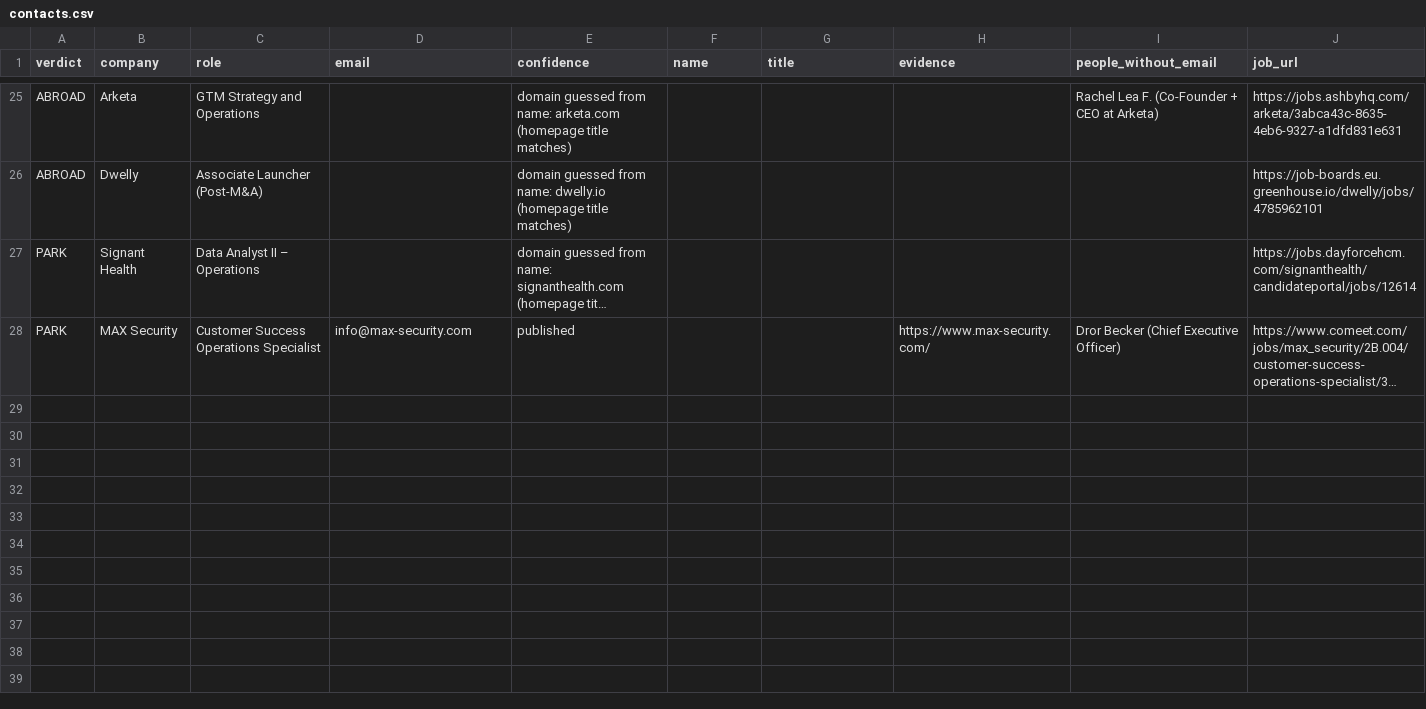
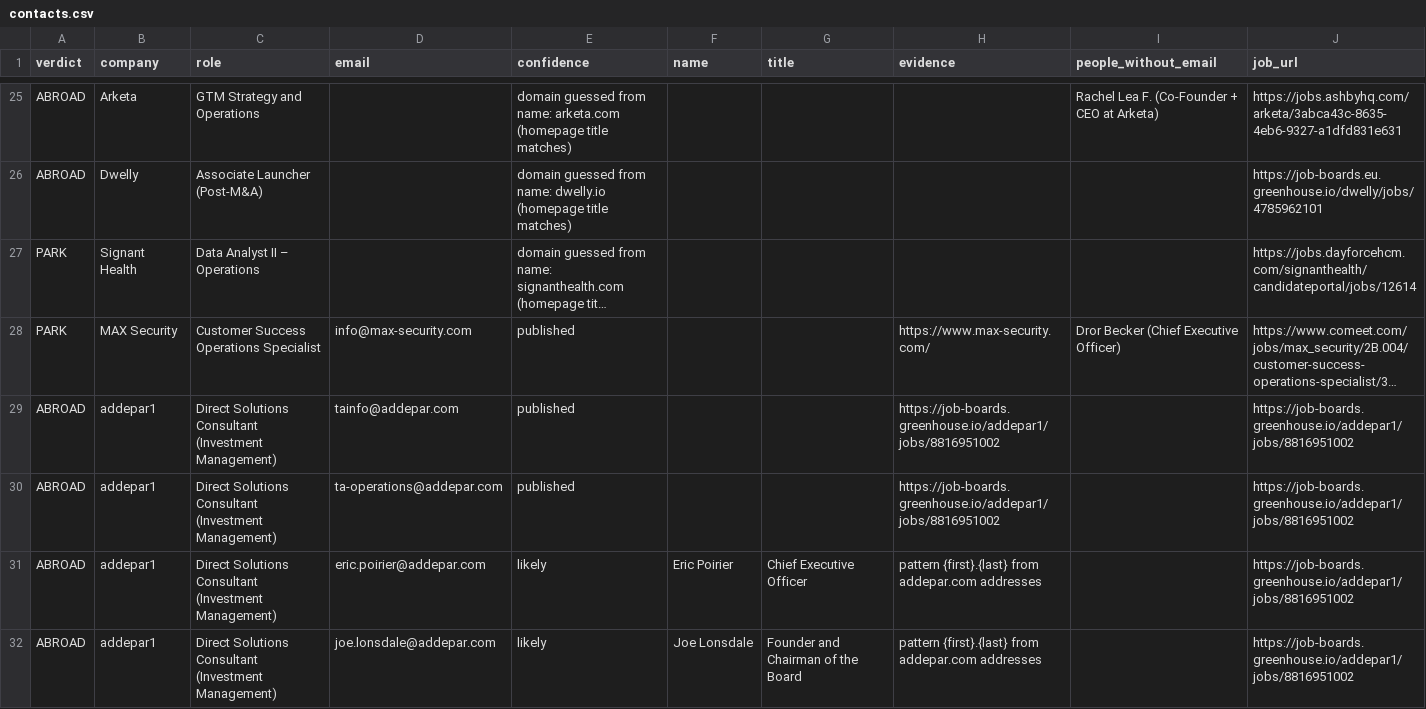
Before and after one commit to Agastya-Ray/FireAlt, a CSV file: contacts.csv, drawn as a sheet; only a part is shown, gaps mark what is left out; long unchanged cells end in …; the diff names each change by its address in the sheet, - before the commit and + after, or states it on an @@ line.

```diff
--- a/contacts.csv
+++ b/contacts.csv
+row 29: ABROAD | addepar1 | Direct Solutions Consultant (Investment Management) | tainfo@addepar.com | published |  |  | https://job-boards.greenhouse.io/addepar1/jobs/8816951002 |  | https://job-boards.greenhouse.io/addepar1/jobs/8816951002
+row 30: ABROAD | addepar1 | Direct Solutions Consultant (Investment Management) | ta-operations@addepar.com | published |  |  | https://job-boards.greenhouse.io/addepar1/jobs/8816951002 |  | https://job-boards.greenhouse.io/addepar1/jobs/8816951002
+row 31: ABROAD | addepar1 | Direct Solutions Consultant (Investment Management) | eric.poirier@addepar.com | likely | Eric Poirier | Chief Executive Officer | pattern {first}.{last} from addepar.com addresses |  | https://job-boards.greenhouse.io/addepar1/jobs/8816951002
+row 32: ABROAD | addepar1 | Direct Solutions Consultant (Investment Management) | joe.lonsdale@addepar.com | likely | Joe Lonsdale | Founder and Chairman of the Board | pattern {first}.{last} from addepar.com addresses |  | https://job-boards.greenhouse.io/addepar1/jobs/8816951002
```
Also changed, not shown: open-leads.csv, 4 other files.
